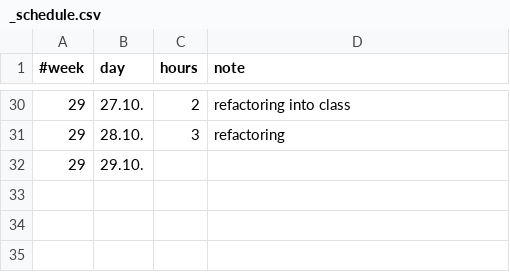
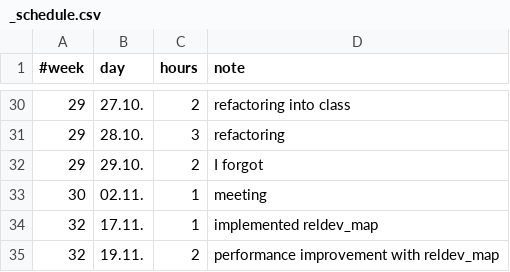
Before and after one commit to jakobdammann/pyLIMA-docs-revisit, a CSV file: my_project/_schedule.csv, drawn as a sheet; only a part is shown, gaps mark what is left out.

Commit message:
performance improvement with reldev_map, without vectorized wrapper function

```diff
--- a/my_project/_schedule.csv
+++ b/my_project/_schedule.csv
@@ -31,2 +31,5 @@
 29,     28.10., 3,      refactoring
-29,     29.10.,
+29,     29.10., 2,      I forgot
+30,     02.11., 1,      meeting
+32,     17.11., 1,      implemented reldev_map
+32,     19.11., 2,      performance improvement with reldev_map
```
Also changed, not shown: 4 other files.
